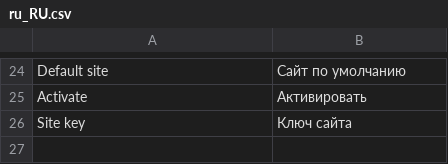
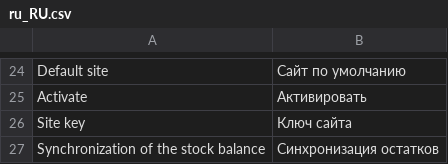
Before and after one commit to retailcrm/magento-module, a CSV file: src/i18n/ru_RU.csv, drawn as a sheet; only a part is shown, gaps mark what is left out.

```diff
--- a/src/i18n/ru_RU.csv
+++ b/src/i18n/ru_RU.csv
@@ -26 +26,2 @@
 "Site key","Ключ сайта"
+"Synchronization of the stock balance","Синхронизация остатков"
```
Also changed, not shown: src/i18n/es_ES.csv, 9 other files.
